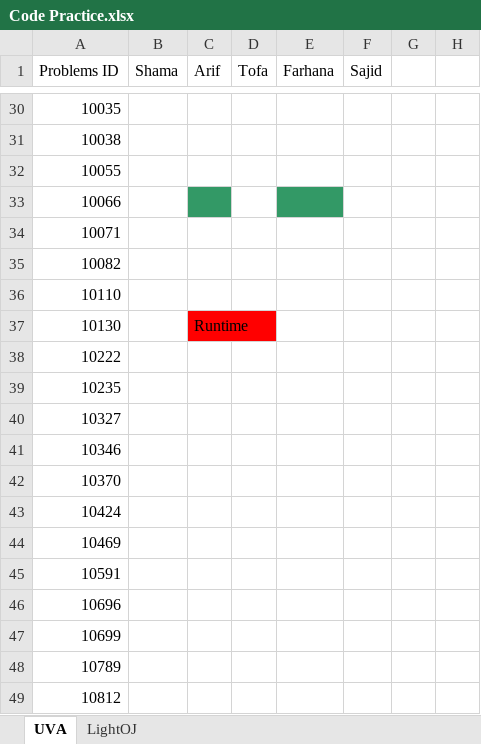
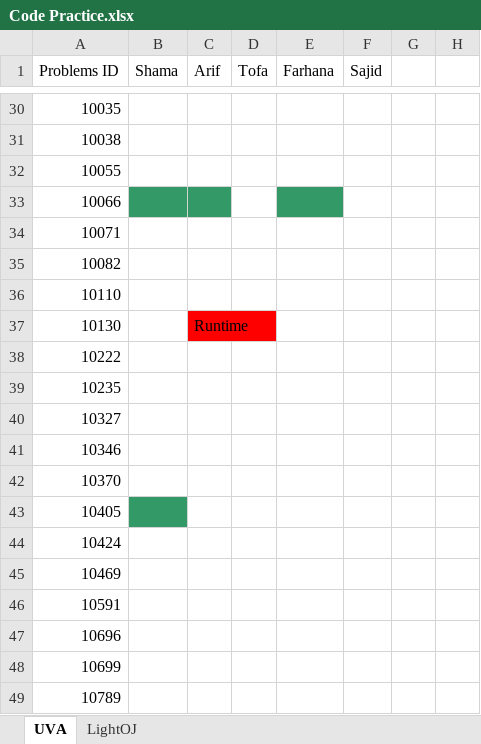
Before and after one commit to shakilsmash/AjairaPractice, an Excel workbook: Code Practice.xlsx, sheet UVA, drawn as a sheet; only a part is shown, gaps mark what is left out; the shorter side is filled out with more unchanged rows; values as stored, in another font and other column widths than the file's, no borders; the diff names each change by its address in the sheet, - before the commit and + after, or states it on an @@ line.

Commit message:
shama

```diff
--- a/Code Practice.xlsx (sheet UVA)
+++ b/Code Practice.xlsx (sheet UVA)
-B33 fill: none
+B33 fill: #339966
+row 43: 10405
```
Also changed, not shown: 2 other files.
